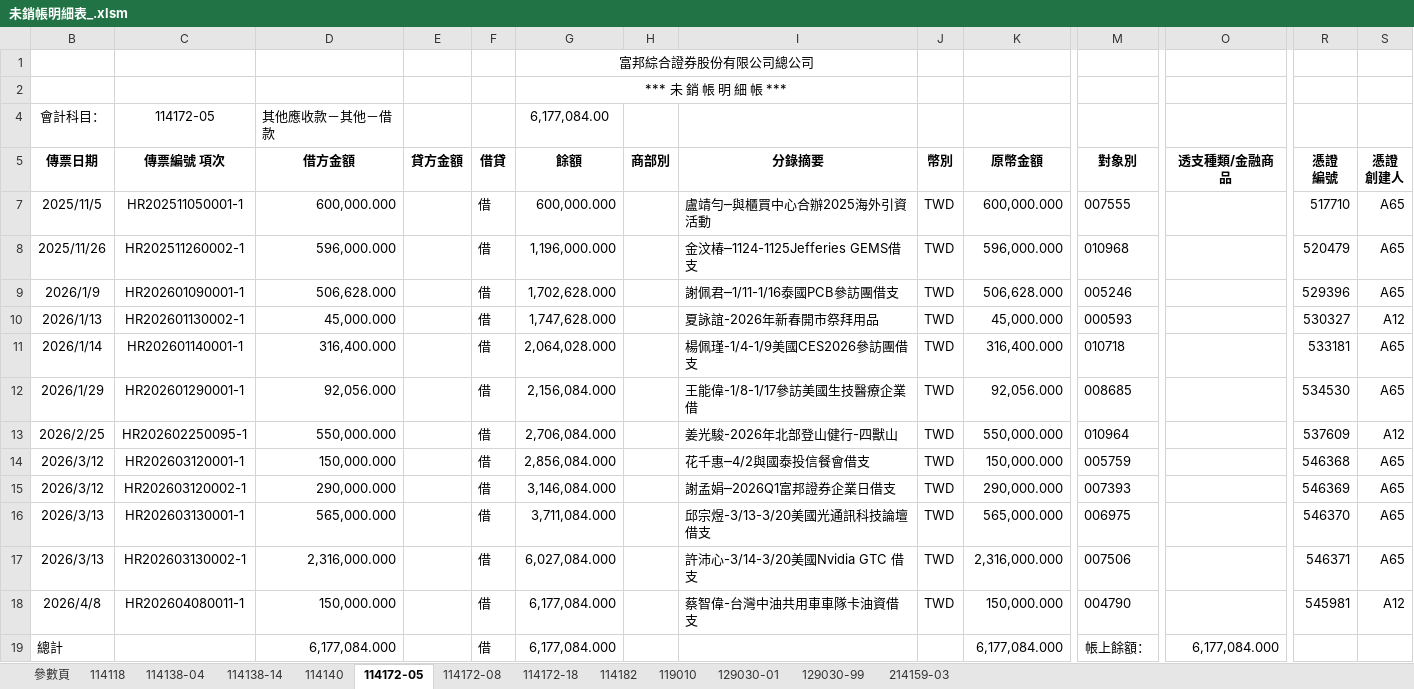
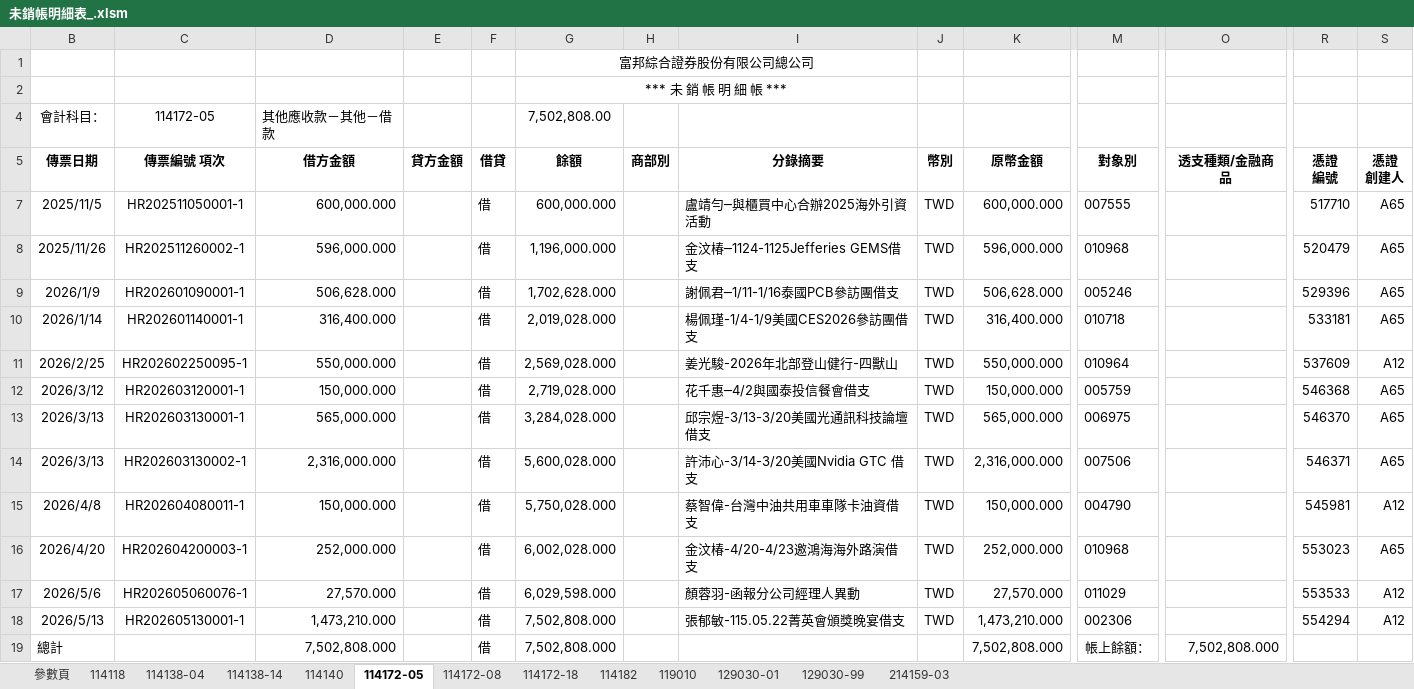
Before and after one commit to iatinleong/freedom-world, an Excel workbook: 未銷帳明細表_.xlsm, sheet 114172-05, drawn as a sheet; only a part is shown, gaps mark what is left out; values as stored, in another font and other column widths than the file's, no borders; removed rows and columns are numbered as before the commit, all else as after; rows hold the shown columns only; the diff names each change by its address in the sheet, - before the commit and + after, or states it on an @@ line.

```diff
--- a/未銷帳明細表_.xlsm (sheet 114172-05)
+++ b/未銷帳明細表_.xlsm (sheet 114172-05)
-G4 (餘額): 6,177,084.00
+G4 (餘額): 7,502,808.00
-row 10: 2026/1/13 | HR202601130002-1 | 45,000.000 |  | 借 | 1,747,628.000 |  | 夏詠誼-2026年新春開市祭拜用品 | TWD | 45,000.000 | 000593 |  | 530327 | A12
-G10 (餘額): 2,064,028.000
+G10 (餘額): 2,019,028.000
-row 12: 2026/1/29 | HR202601290001-1 | 92,056.000 |  | 借 | 2,156,084.000 |  | 王能偉-1/8-1/17參訪美國生技醫療企業借 | TWD | 92,056.000 | 008685 |  | 534530 | A65
-G11 (餘額): 2,706,084.000
+G11 (餘額): 2,569,028.000
-G12 (餘額): 2,856,084.000
+G12 (餘額): 2,719,028.000
-row 15: 2026/3/12 | HR202603120002-1 | 290,000.000 |  | 借 | 3,146,084.000 |  | 謝孟娟─2026Q1富邦證券企業日借支 | TWD | 290,000.000 | 007393 |  | 546369 | A65
-G13 (餘額): 3,711,084.000
+G13 (餘額): 3,284,028.000
-G14 (餘額): 6,027,084.000
+G14 (餘額): 5,600,028.000
-G15 (餘額): 6,177,084.000
+G15 (餘額): 5,750,028.000
+row 16: 2026/4/20 | HR202604200003-1 | 252,000.000 |  | 借 | 6,002,028.000 |  | 金汶椿-4/20-4/23邀鴻海海外路演借支 | TWD | 252,000.000 | 010968 |  | 553023 | A65
+row 17: 2026/5/6 | HR202605060076-1 | 27,570.000 |  | 借 | 6,029,598.000 |  | 顏蓉羽-函報分公司經理人異動 | TWD | 27,570.000 | 011029 |  | 553533 | A12
+row 18: 2026/5/13 | HR202605130001-1 | 1,473,210.000 |  | 借 | 7,502,808.000 |  | 張郁敏-115.05.22菁英會頒獎晚宴借支 | TWD | 1,473,210.000 | 002306 |  | 554294 | A12
-D19 (借方金額): 6,177,084.000
+D19 (借方金額): 7,502,808.000
-G19 (餘額): 6,177,084.000
+G19 (餘額): 7,502,808.000
-K19 (原幣金額): 6,177,084.000
+K19 (原幣金額): 7,502,808.000
-O19 (透支種類/金融商品): 6,177,084.000
+O19 (透支種類/金融商品): 7,502,808.000
```
Also changed, not shown: sheet 114138-04, sheet 114172-08, sheet 129030-99, sheet 119010, sheet 114182, sheet 114140, 5 more sheets, formulas that keep their value, hidden cells, 2 other files.
